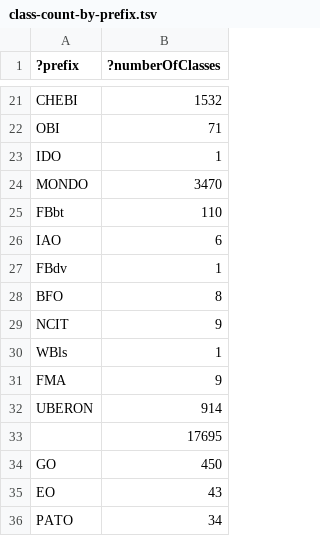
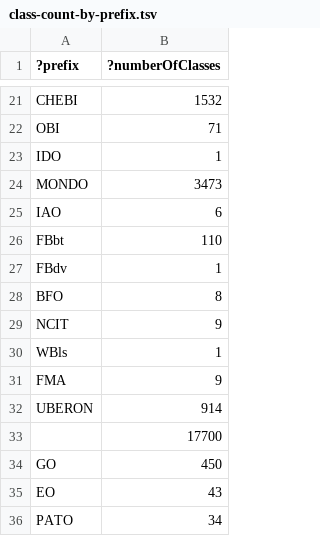
Before and after one commit to EBISPOT/efo, a TSV file: src/ontology/reports/class-count-by-prefix.tsv, drawn as a sheet; only a part is shown, gaps mark what is left out.

```diff
--- a/src/ontology/reports/class-count-by-prefix.tsv
+++ b/src/ontology/reports/class-count-by-prefix.tsv
@@ -23,5 +23,5 @@
 "IDO"	1
-"MONDO"	3470
+"MONDO"	3473
+"IAO"	6
 "FBbt"	110
-"IAO"	6
 "FBdv"	1
@@ -32,3 +32,3 @@
 "UBERON"	914
-""	17695
+""	17700
 "GO"	450
```
Also changed, not shown: src/ontology/reports/obsoletes.tsv, 8 other files.
